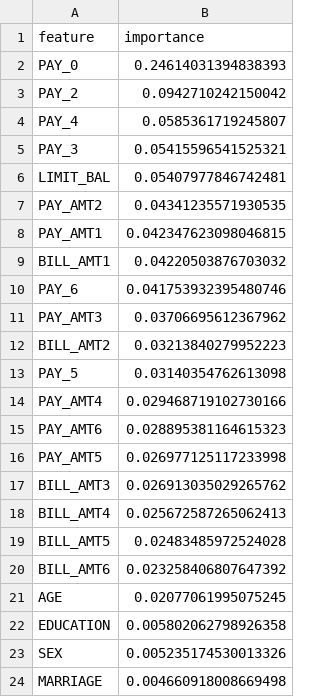
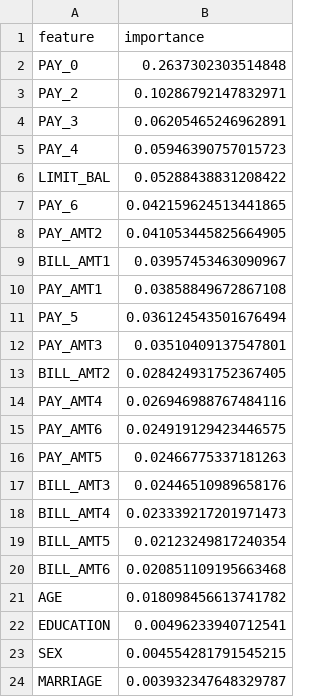
Before and after one commit to vynhyk24414h-lang/Cham-diem-tin-dung-co-giai-thich, a CSV file: reports/feature_importance_rf.csv, drawn as a sheet.

```diff
--- a/reports/feature_importance_rf.csv
+++ b/reports/feature_importance_rf.csv
@@ -1,24 +1,24 @@
 feature,importance
-PAY_0,0.24614031394838393
-PAY_2,0.0942710242150042
-PAY_4,0.0585361719245807
-PAY_3,0.05415596541525321
-LIMIT_BAL,0.05407977846742481
-PAY_AMT2,0.04341235571930535
-PAY_AMT1,0.042347623098046815
-BILL_AMT1,0.04220503876703032
-PAY_6,0.041753932395480746
-PAY_AMT3,0.03706695612367962
-BILL_AMT2,0.03213840279952223
-PAY_5,0.03140354762613098
-PAY_AMT4,0.029468719102730166
-PAY_AMT6,0.028895381164615323
-PAY_AMT5,0.026977125117233998
-BILL_AMT3,0.026913035029265762
-BILL_AMT4,0.025672587265062413
-BILL_AMT5,0.02483485972524028
-BILL_AMT6,0.023258406807647392
-AGE,0.02077061995075245
-EDUCATION,0.005802062798926358
-SEX,0.005235174530013326
-MARRIAGE,0.004660918008669498
+PAY_0,0.2637302303514848
+PAY_2,0.10286792147832971
+PAY_3,0.06205465246962891
+PAY_4,0.05946390757015723
+LIMIT_BAL,0.05288438831208422
+PAY_6,0.042159624513441865
+PAY_AMT2,0.041053445825664905
+BILL_AMT1,0.03957453463090967
+PAY_AMT1,0.03858849672867108
+PAY_5,0.036124543501676494
+PAY_AMT3,0.03510409137547801
+BILL_AMT2,0.028424931752367405
+PAY_AMT4,0.026946988767484116
+PAY_AMT6,0.024919129423446575
+PAY_AMT5,0.02466775337181263
+BILL_AMT3,0.02446510989658176
+BILL_AMT4,0.023339217201971473
+BILL_AMT5,0.02123249817240354
+BILL_AMT6,0.020851109195663468
+AGE,0.018098456613741782
+EDUCATION,0.00496233940712541
+SEX,0.004554281791545215
+MARRIAGE,0.003932347648329787
```
Also changed, not shown: reports/metrics/model_comparison.csv, reports/pred_rf.csv, 28 other files.
